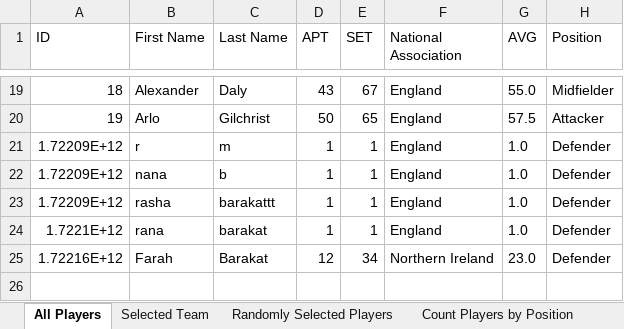
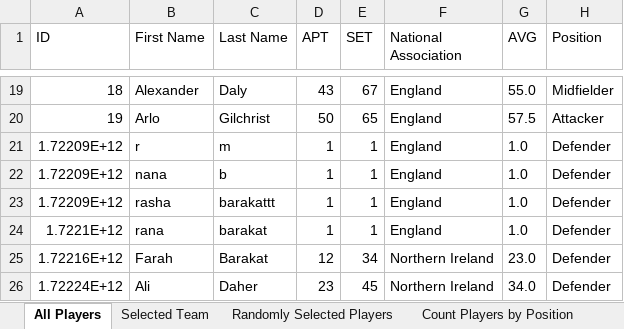
Before and after one commit to rhb16/FOOTBALLProject, an Excel workbook: football_club_data.xlsx, sheet All Players, drawn as a sheet; only a part is shown, gaps mark what is left out; values as stored, in another font and other column widths than the file's, no borders; the diff names each change by its address in the sheet, - before the commit and + after, or states it on an @@ line.

```diff
--- a/football_club_data.xlsx (sheet All Players)
+++ b/football_club_data.xlsx (sheet All Players)
+row 26: 1.72224E+12 | Ali | Daher | 23 | 45 | Northern Ireland | 34.0 | Defender
```
Also changed, not shown: sheet Randomly Selected Players, sheet Players Sorted by APT, sheet Selected Team, sheet Player with Lowest AVG, sheet Count Players by Position, 4 other files.
